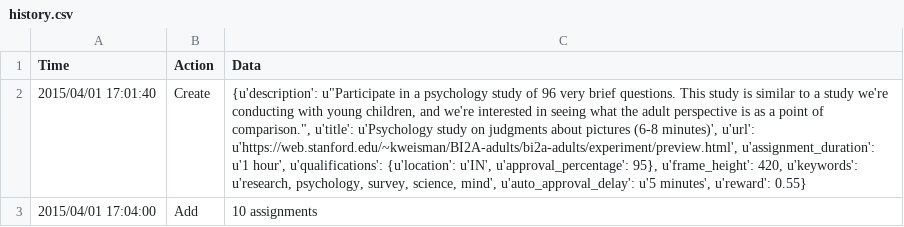
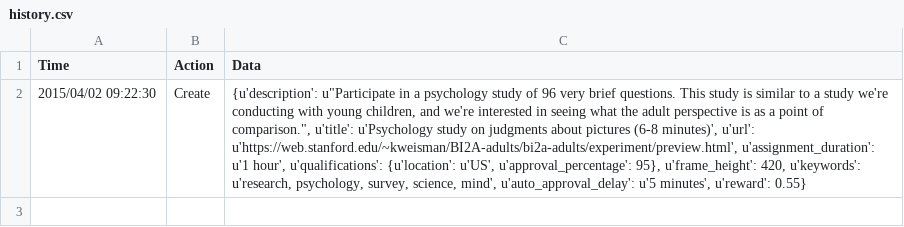
Before and after one commit to kgweisman/bi2a-adults, a CSV file: turk/run-us_02/history.csv, drawn as a sheet; the diff names each change by its address in the sheet, - before the commit and + after, or states it on an @@ line.

```diff
--- a/turk/run-us_02/history.csv
+++ b/turk/run-us_02/history.csv
-A2 (Time): 2015/04/01 17:01:40
+A2 (Time): 2015/04/02 09:22:30
-C2 (Data): …u'qualifications': {u'location': u'IN', u'approval_percentage': 95},…
+C2 (Data): …u'qualifications': {u'location': u'US', u'approval_percentage': 95},…
-row 3: 2015/04/01 17:04:00 | Add | 10 assignments
```
Also changed, not shown: 5 other files.
